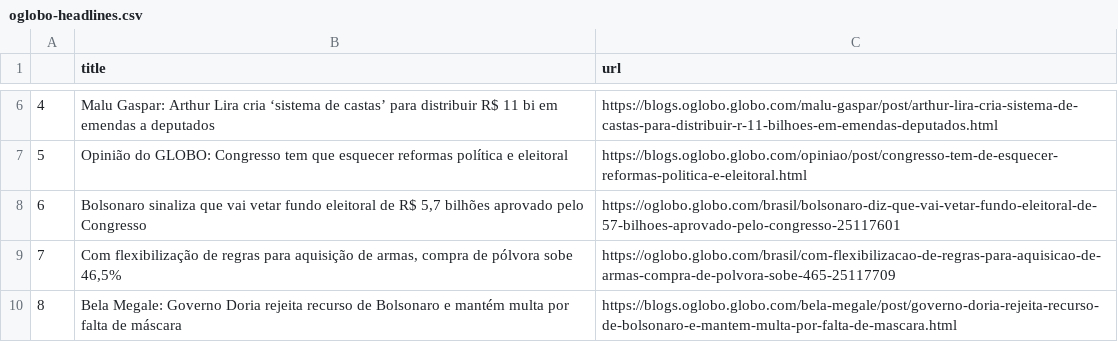
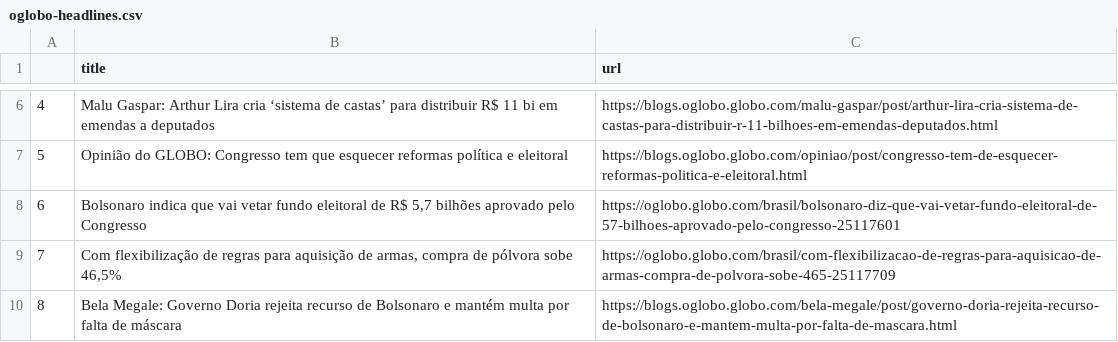
Before and after one commit to belisards/oglobo_headlines, a CSV file: oglobo-headlines.csv, drawn as a sheet; only a part is shown, gaps mark what is left out.

```diff
--- a/oglobo-headlines.csv
+++ b/oglobo-headlines.csv
@@ -7,3 +7,3 @@
 5,Opinião do GLOBO: Congresso tem que esquecer reformas política e eleitoral,https://blogs.oglobo.globo.com/opiniao/post/congresso-tem-de-esquecer-reformas-politica-e-eleitoral.html
-6,"Bolsonaro sinaliza que vai vetar fundo eleitoral de R$ 5,7 bilhões aprovado pelo Congresso ",https://oglobo.globo.com/brasil/bolsonaro-diz-que-vai-vetar-fundo-eleitoral-de-57-bilhoes-aprovado-pelo-congresso-25117601
+6,"Bolsonaro indica que vai vetar fundo eleitoral de R$ 5,7 bilhões aprovado pelo Congresso ",https://oglobo.globo.com/brasil/bolsonaro-diz-que-vai-vetar-fundo-eleitoral-de-57-bilhoes-aprovado-pelo-congresso-25117601
 7,"Com flexibilização de regras para aquisição de armas, compra de pólvora sobe 46,5%",https://oglobo.globo.com/brasil/com-flexibilizacao-de-regras-para-aquisicao-de-armas-compra-de-polvora-sobe-465-25117709
```
